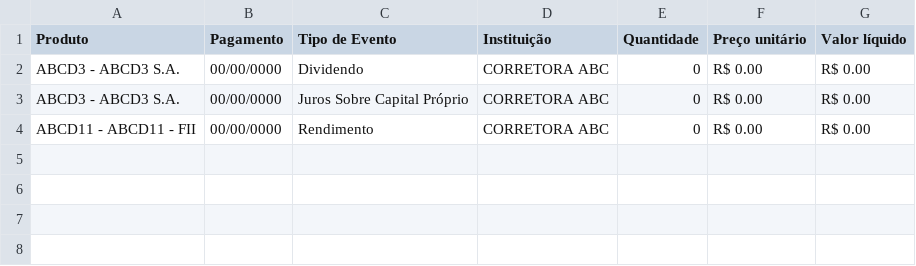
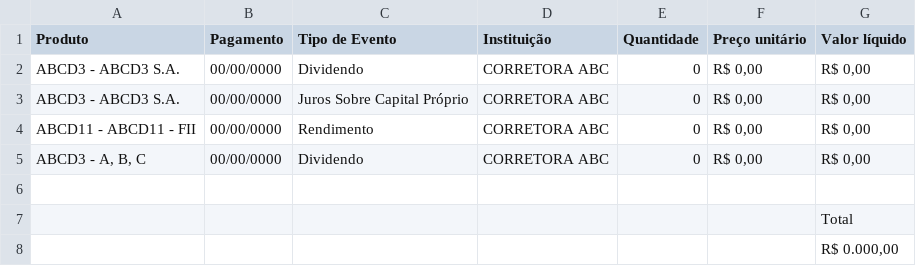
Before and after one commit to eduardolagolima/statement-parser, a CSV file: examples/b3.csv, drawn as a sheet.

```diff
--- a/examples/b3.csv
+++ b/examples/b3.csv
@@ -1,4 +1,8 @@
 Produto,Pagamento,Tipo de Evento,Instituição,Quantidade,Preço unitário,Valor líquido
-ABCD3 - ABCD3 S.A.,00/00/0000,Dividendo,CORRETORA ABC,0, R$ 0.00 , R$ 0.00
-ABCD3 - ABCD3 S.A.,00/00/0000,Juros Sobre Capital Próprio,CORRETORA ABC,0, R$ 0.00 , R$ 0.00
-ABCD11 - ABCD11 - FII,00/00/0000,Rendimento,CORRETORA ABC,0, R$ 0.00 , R$ 0.00
+ABCD3 - ABCD3 S.A.,00/00/0000,Dividendo,CORRETORA ABC,0," R$ 0,00 "," R$ 0,00 "
+ABCD3 - ABCD3 S.A.,00/00/0000,Juros Sobre Capital Próprio,CORRETORA ABC,0," R$ 0,00 "," R$ 0,00 "
+ABCD11 - ABCD11 - FII,00/00/0000,Rendimento,CORRETORA ABC,0," R$ 0,00 "," R$ 0,00 "
+"ABCD3 - A, B, C",00/00/0000,Dividendo,CORRETORA ABC,0," R$ 0,00 "," R$ 0,00 "
+,,,,,,
+,,,,,,Total
+,,,,,," R$ 0.000,00 "
```
Also changed, not shown: 1 other file.
